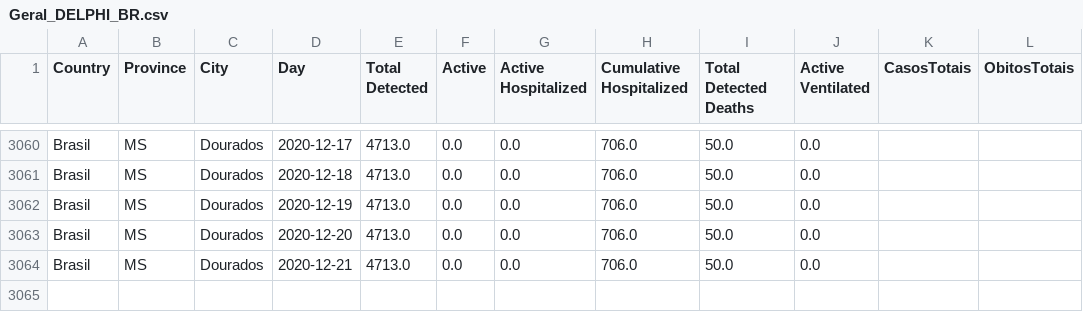
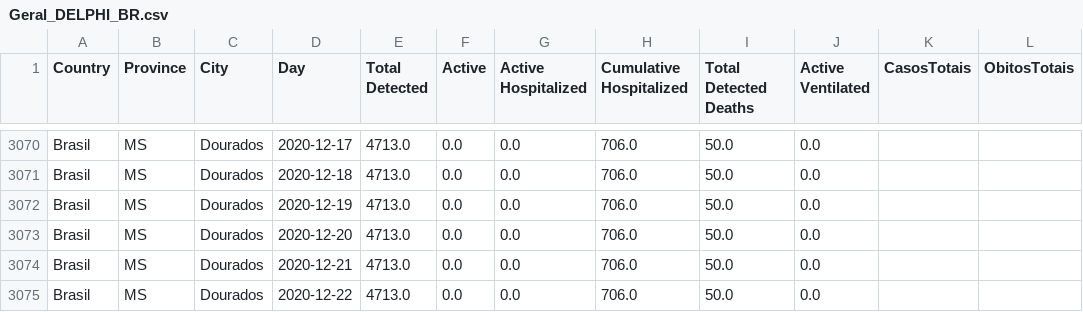
Before and after one commit to maboselli/DELPHI_Br, a CSV file: Geral_DELPHI_BR.csv, drawn as a sheet; only a part is shown, gaps mark what is left out; the diff covers the shown part only; the diff names each change by its address in the sheet, - before the commit and + after, or states it on an @@ line.

```diff
--- a/Geral_DELPHI_BR.csv
+++ b/Geral_DELPHI_BR.csv
+row 3075: Brasil | MS | Dourados | 2020-12-22 | 4713.0 | 0.0 | 0.0 | 706.0 | 50.0 | 0.0
```
Also changed, not shown: 10 added rows elsewhere in this file, 12 other files.
